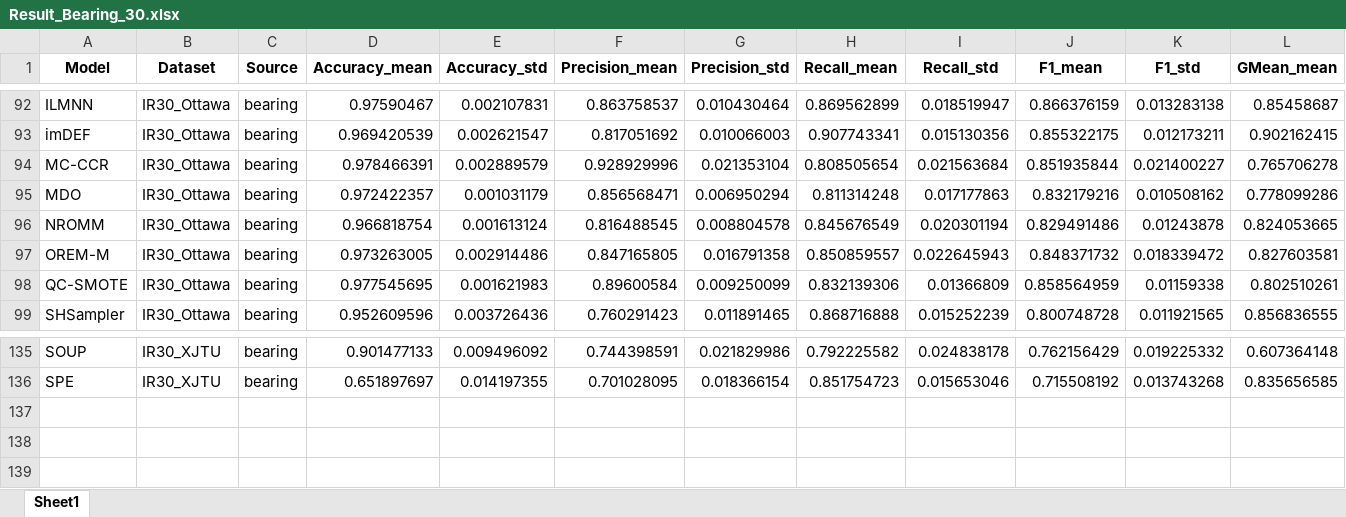
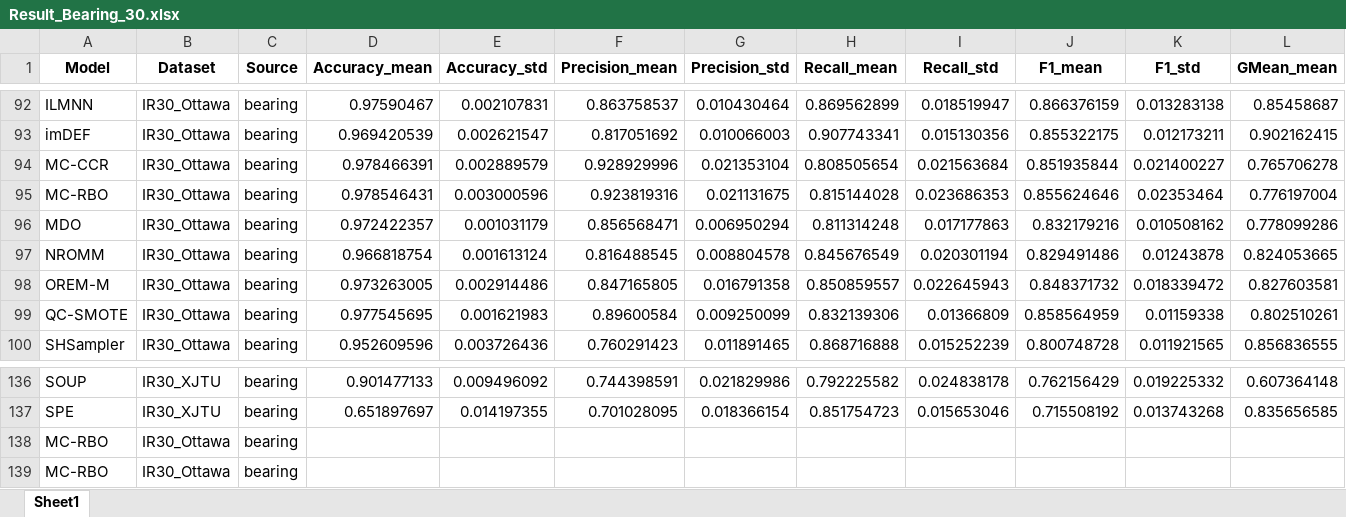
Before and after one commit to ChuantaoLi/imb_project, an Excel workbook: Result/Bearing_Result_30/Result_Bearing_30.xlsx, sheet Sheet1, drawn as a sheet; only a part is shown, gaps mark what is left out; values as stored, in another font and other column widths than the file's, no borders; rows hold the shown columns only; the diff names each change by its address in the sheet, - before the commit and + after, or states it on an @@ line.

```diff
--- a/Result/Bearing_Result_30/Result_Bearing_30.xlsx (sheet Sheet1)
+++ b/Result/Bearing_Result_30/Result_Bearing_30.xlsx (sheet Sheet1)
+row 95: MC-RBO | IR30_Ottawa | bearing | 0.978546431 | 0.003000596 | 0.923819316 | 0.021131675 | 0.815144028 | 0.023686353 | 0.855624646 | 0.02353464 | 0.776197004
+row 138: MC-RBO | IR30_Ottawa | bearing
+row 139: MC-RBO | IR30_Ottawa | bearing
```
Also changed, not shown: Result/Bearing_Result_30/Ranking_Bearing_30.xlsx, Result/KEEL_Result/Ranking_KEEL.xlsx, 17 other files.
